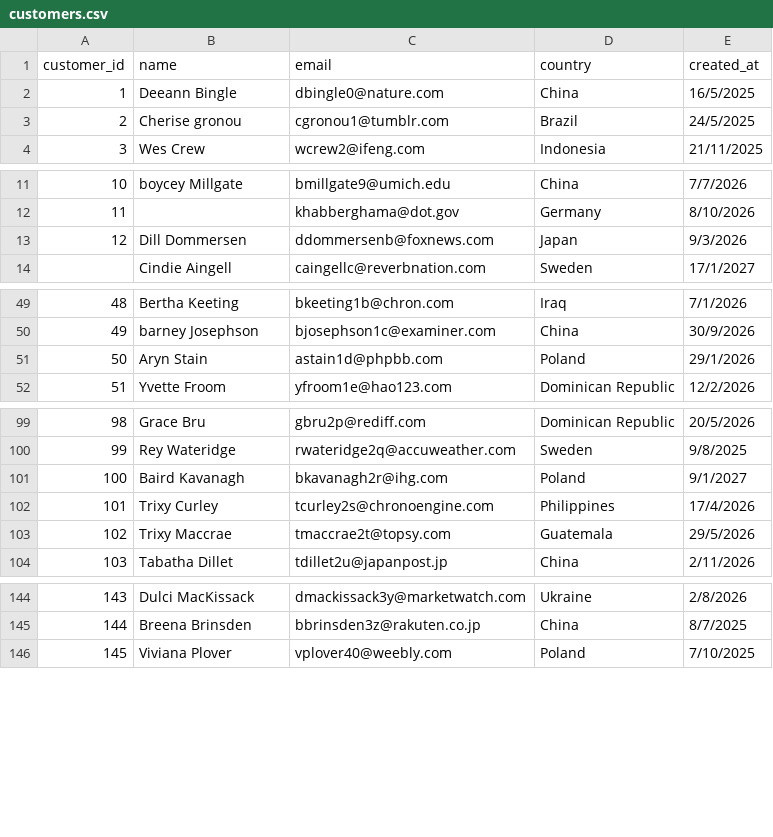
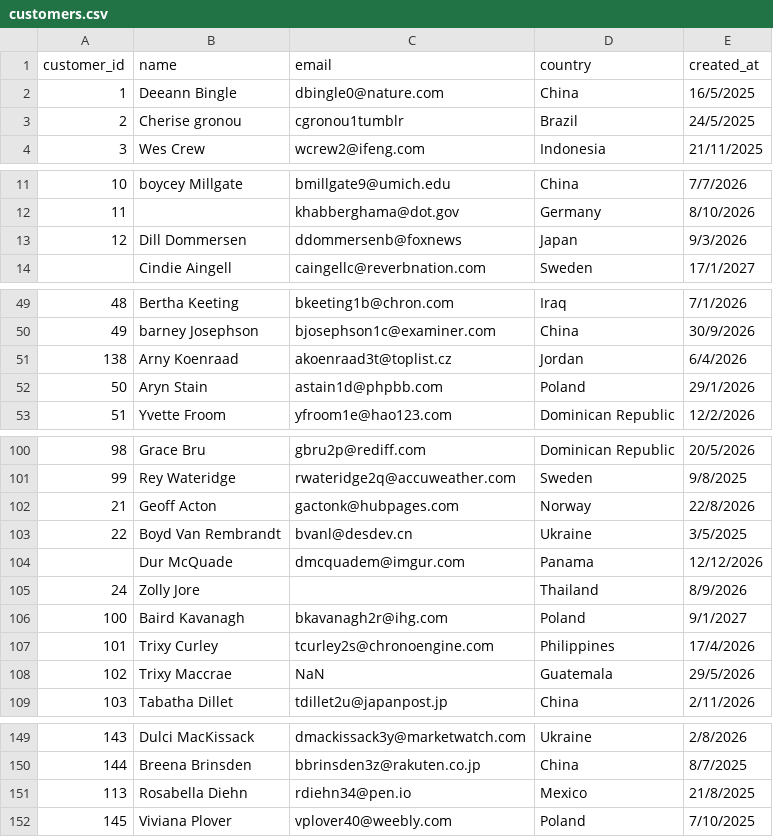
Before and after one commit to TjasaZil/ETL-Python-pipeline, a CSV file: data/customers.csv, drawn as a sheet; only a part is shown, gaps mark what is left out; the diff covers the shown part only.

```diff
--- a/data/customers.csv
+++ b/data/customers.csv
@@ -2,3 +2,3 @@ customer_id,name,email,country,created_at
  1,Deeann Bingle,dbingle0@nature.com,China,16/5/2025
-2,Cherise gronou,cgronou1@tumblr.com,Brazil,24/5/2025
+2,Cherise gronou,cgronou1tumblr,Brazil,24/5/2025
 3, Wes Crew,wcrew2@ifeng.com,Indonesia,21/11/2025
@@ -12,3 +12,3 @@ customer_id,name,email,country,created_at
 11,,khabberghama@dot.gov,Germany,8/10/2026
-12,Dill Dommersen,ddommersenb@foxnews.com,Japan,9/3/2026
+12,Dill Dommersen,ddommersenb@foxnews,Japan,9/3/2026
 ,Cindie Aingell,caingellc@reverbnation.com,Sweden,17/1/2027
@@ -50,2 +50,3 @@ customer_id,name,email,country,created_at
 49,barney Josephson,bjosephson1c@examiner.com,China,30/9/2026
+138,Arny Koenraad,akoenraad3t@toplist.cz,Jordan,6/4/2026
 50,Aryn Stain,astain1d@phpbb.com,Poland,29/1/2026
@@ -100,5 +101,9 @@ customer_id,name,email,country,created_at
 99,Rey Wateridge,rwateridge2q@accuweather.com,Sweden,9/8/2025
+21,Geoff Acton,gactonk@hubpages.com,Norway,22/8/2026
+22, Boyd Van Rembrandt,bvanl@desdev.cn,Ukraine,3/5/2025
+,Dur McQuade,dmcquadem@imgur.com,Panama,12/12/2026
+24,Zolly     Jore,,Thailand,8/9/2026
 100,Baird Kavanagh,bkavanagh2r@ihg.com,Poland,9/1/2027
 101,Trixy Curley,tcurley2s@chronoengine.com,Philippines,17/4/2026
-102,Trixy Maccrae,tmaccrae2t@topsy.com,Guatemala,29/5/2026
+102,Trixy Maccrae,NaN,Guatemala,29/5/2026
 103,Tabatha Dillet,tdillet2u@japanpost.jp,China,2/11/2026
@@ -145,2 +150,3 @@ customer_id,name,email,country,created_at
 144,Breena Brinsden,bbrinsden3z@rakuten.co.jp,China,8/7/2025
+113,Rosabella Diehn,rdiehn34@pen.io,Mexico,21/8/2025
 145,Viviana Plover,vplover40@weebly.com,Poland,7/10/2025
```
Also changed, not shown: 6 edited cells elsewhere in this file, data/orders.csv, data/products.csv, 7 other files.
